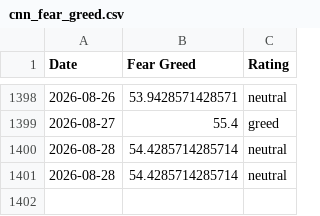
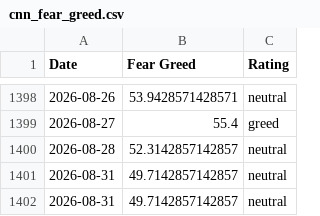
Before and after one commit to whit3rabbit/fear-greed-data, a CSV file: datasets/cnn_fear_greed.csv, drawn as a sheet; only a part is shown, gaps mark what is left out.

```diff
--- a/datasets/cnn_fear_greed.csv
+++ b/datasets/cnn_fear_greed.csv
@@ -1399,3 +1399,4 @@ Date,Fear Greed,Rating
 2026-08-27,55.4,greed
-2026-08-28,54.4285714285714,neutral
-2026-08-28,54.4285714285714,neutral
+2026-08-28,52.3142857142857,neutral
+2026-08-31,49.7142857142857,neutral
+2026-08-31,49.7142857142857,neutral
```
Also changed, not shown: fear-greed.csv, 1 other file.
